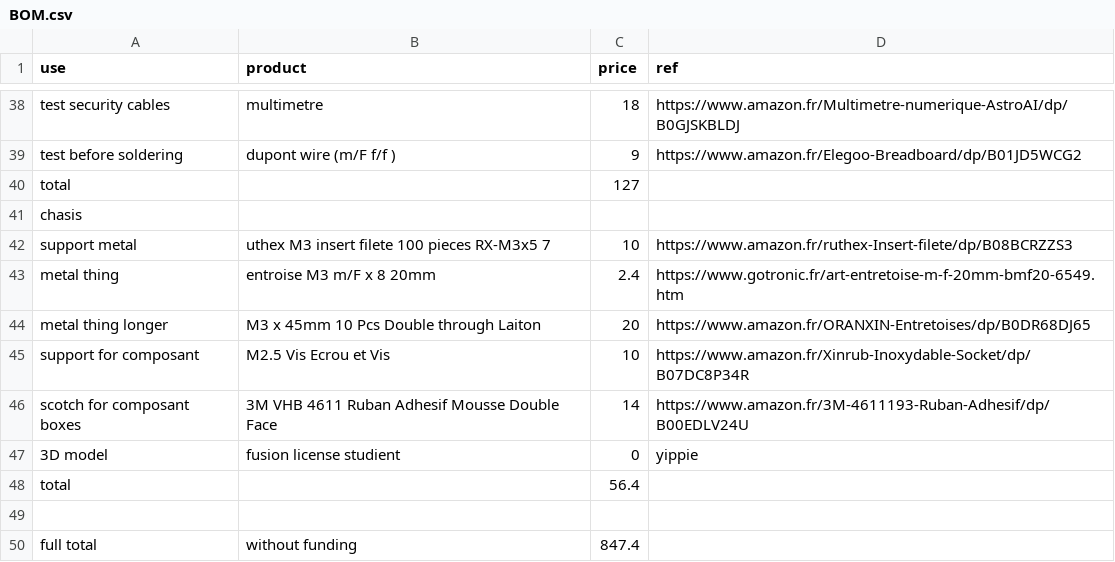
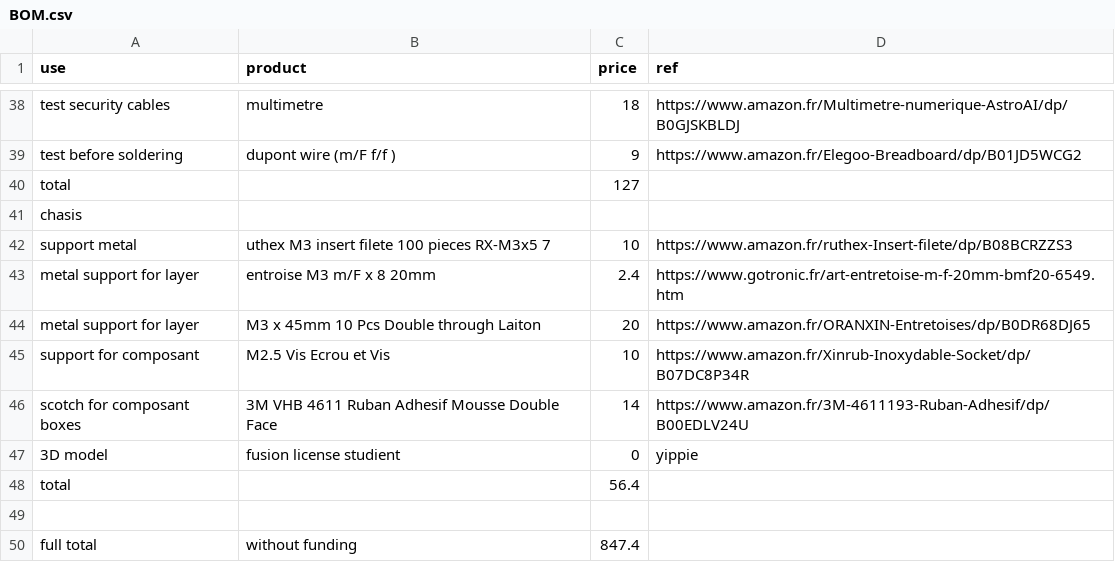
Before and after one commit to ysxaybarroso-ux/my-first-hardware-robot-yaya, a CSV file: robot-piece-need/BOM.csv, drawn as a sheet; only a part is shown, gaps mark what is left out.

Commit message:
Update BOM.csv with new metal support entries

```diff
--- a/robot-piece-need/BOM.csv
+++ b/robot-piece-need/BOM.csv
@@ -42,4 +42,4 @@ chasis                     ,                                               ,
 support metal              , uthex M3 insert filete 100 pieces RX-M3x5 7   ,10    ,https://www.amazon.fr/ruthex-Insert-filete/dp/B08BCRZZS3
-metal thing                , entroise M3 m/F x 8  20mm                     ,2.4   ,https://www.gotronic.fr/art-entretoise-m-f-20mm-bmf20-6549.htm
-metal thing longer         , M3 x 45mm 10 Pcs Double through Laiton        ,20    ,https://www.amazon.fr/ORANXIN-Entretoises/dp/B0DR68DJ65
+metal support for layer    , entroise M3 m/F x 8  20mm                     ,2.4   ,https://www.gotronic.fr/art-entretoise-m-f-20mm-bmf20-6549.htm
+metal support for layer    , M3 x 45mm 10 Pcs Double through Laiton        ,20    ,https://www.amazon.fr/ORANXIN-Entretoises/dp/B0DR68DJ65
 support for composant      , M2.5 Vis Ecrou et Vis                         ,10    ,https://www.amazon.fr/Xinrub-Inoxydable-Socket/dp/B07DC8P34R
```
